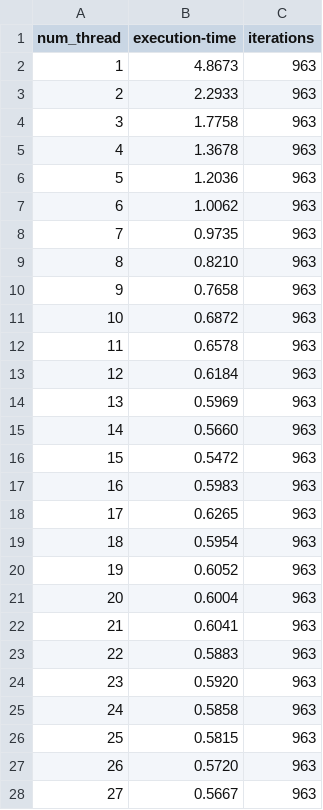
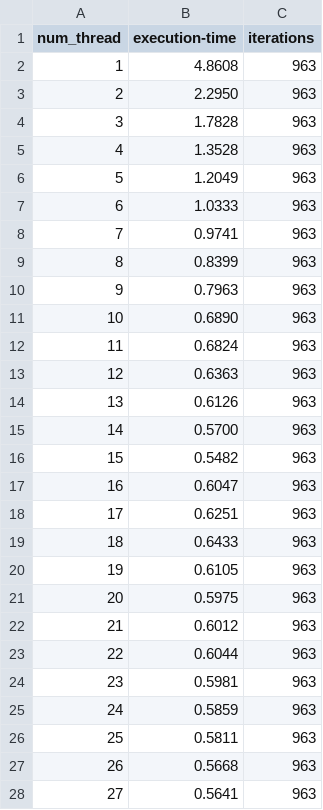
Before and after one commit to lukas-hinterleitner/parallel-computing, a CSV file: A2/execution-time-omp-1152-1152-1000-0.01.csv, drawn as a sheet; only a part is shown; the diff covers the shown part only.

```diff
--- a/A2/execution-time-omp-1152-1152-1000-0.01.csv
+++ b/A2/execution-time-omp-1152-1152-1000-0.01.csv
@@ -1,28 +1,28 @@
 num_thread,execution-time,iterations
-1,4.8673,963
-2,2.2933,963
-3,1.7758,963
-4,1.3678,963
-5,1.2036,963
-6,1.0062,963
-7,0.9735,963
-8,0.8210,963
-9,0.7658,963
-10,0.6872,963
-11,0.6578,963
-12,0.6184,963
-13,0.5969,963
-14,0.5660,963
-15,0.5472,963
-16,0.5983,963
-17,0.6265,963
-18,0.5954,963
-19,0.6052,963
-20,0.6004,963
-21,0.6041,963
-22,0.5883,963
-23,0.5920,963
-24,0.5858,963
-25,0.5815,963
-26,0.5720,963
-27,0.5667,963
+1,4.8608,963
+2,2.2950,963
+3,1.7828,963
+4,1.3528,963
+5,1.2049,963
+6,1.0333,963
+7,0.9741,963
+8,0.8399,963
+9,0.7963,963
+10,0.6890,963
+11,0.6824,963
+12,0.6363,963
+13,0.6126,963
+14,0.5700,963
+15,0.5482,963
+16,0.6047,963
+17,0.6251,963
+18,0.6433,963
+19,0.6105,963
+20,0.5975,963
+21,0.6012,963
+22,0.6044,963
+23,0.5981,963
+24,0.5859,963
+25,0.5811,963
+26,0.5668,963
+27,0.5641,963
```
Also changed, not shown: 5 edited cells elsewhere in this file, 3 other files.
